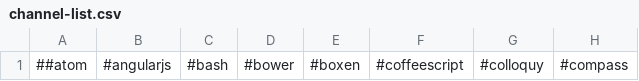
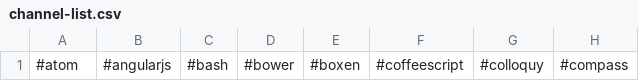
Before and after one commit to kuatsure/irc-channels, a CSV file: channel-list.csv, drawn as a sheet; only a part is shown; the diff names each change by its address in the sheet, - before the commit and + after, or states it on an @@ line.

Commit message:
update atom channel

```diff
--- a/channel-list.csv
+++ b/channel-list.csv
-A1: ##atom
+A1: #atom
```
